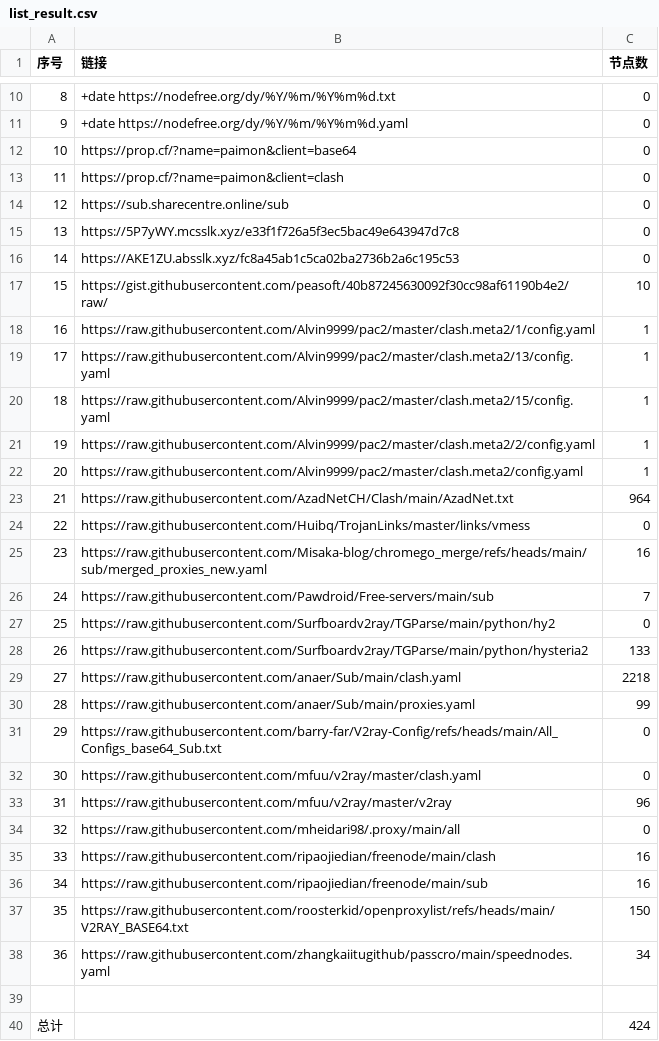
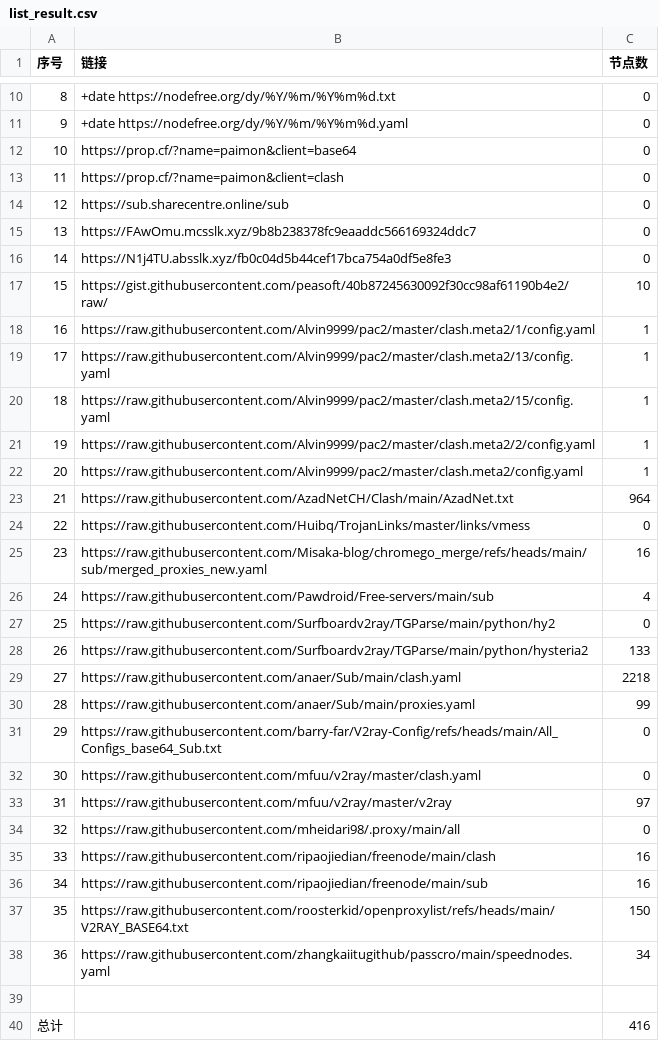
Before and after one commit to uutwo/NoMoreWalls, a CSV file: list_result.csv, drawn as a sheet; only a part is shown, gaps mark what is left out.

```diff
--- a/list_result.csv
+++ b/list_result.csv
@@ -14,4 +14,4 @@
 12, https://sub.sharecentre.online/sub,0
-13,https://5P7yWY.mcsslk.xyz/e33f1f726a5f3ec5bac49e643947d7c8,0
-14,https://AKE1ZU.absslk.xyz/fc8a45ab1c5ca02ba2736b2a6c195c53,0
+13,https://FAwOmu.mcsslk.xyz/9b8b238378fc9eaaddc566169324ddc7,0
+14,https://N1j4TU.absslk.xyz/fb0c04d5b44cef17bca754a0df5e8fe3,0
 15,https://gist.githubusercontent.com/peasoft/40b87245630092f30cc98af61190b4e2/raw/,10
@@ -25,3 +25,3 @@
 23,https://raw.githubusercontent.com/Misaka-blog/chromego_merge/refs/heads/main/sub/merged_proxies_new.yaml,16
-24,https://raw.githubusercontent.com/Pawdroid/Free-servers/main/sub,7
+24,https://raw.githubusercontent.com/Pawdroid/Free-servers/main/sub,4
 25,https://raw.githubusercontent.com/Surfboardv2ray/TGParse/main/python/hy2,0
@@ -32,3 +32,3 @@
 30,https://raw.githubusercontent.com/mfuu/v2ray/master/clash.yaml,0
-31,https://raw.githubusercontent.com/mfuu/v2ray/master/v2ray,96
+31,https://raw.githubusercontent.com/mfuu/v2ray/master/v2ray,97
 32,https://raw.githubusercontent.com/mheidari98/.proxy/main/all,0
@@ -39,2 +39,2 @@
 
-总计,,424
+总计,,416
```
Also changed, not shown: 23 other files.
